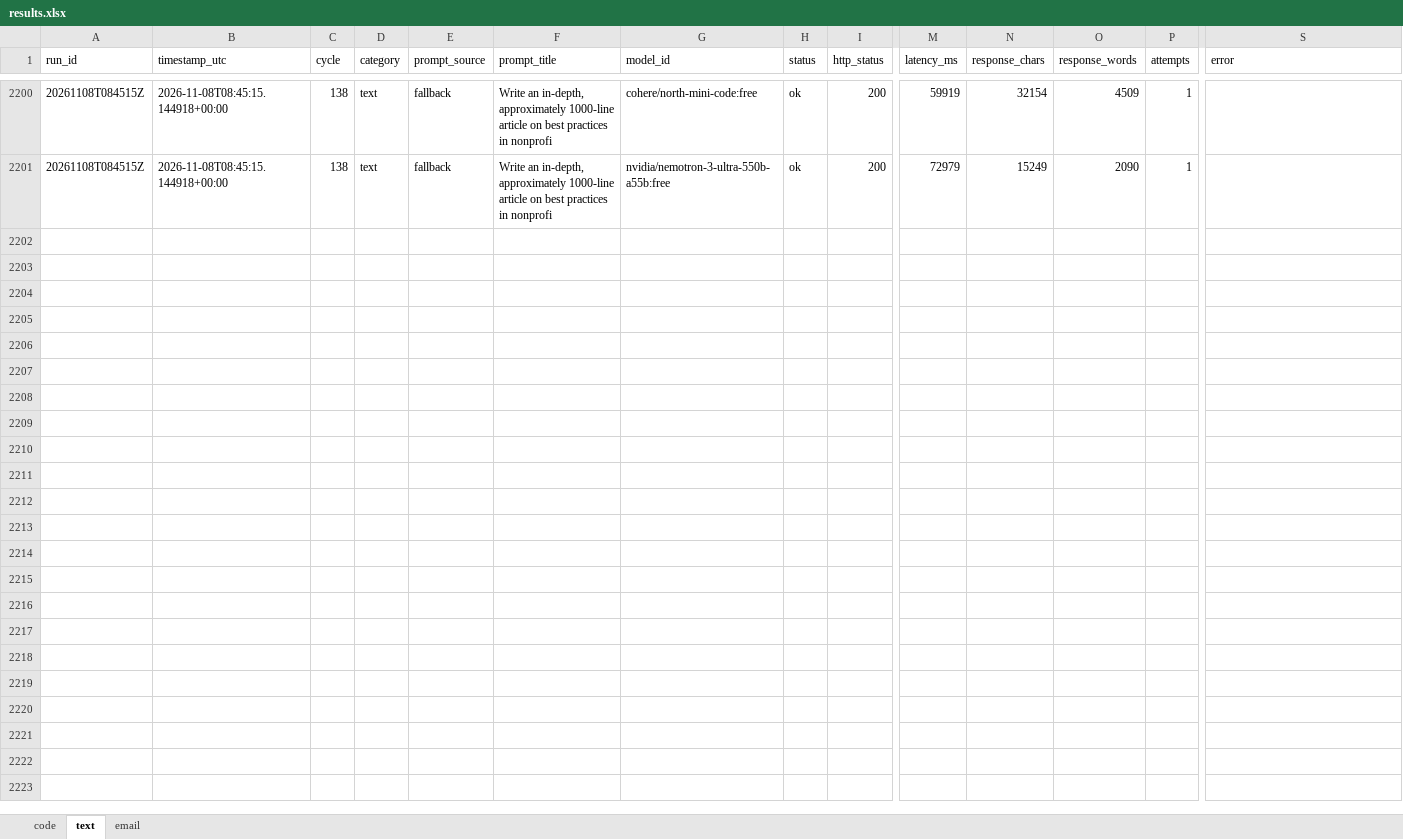
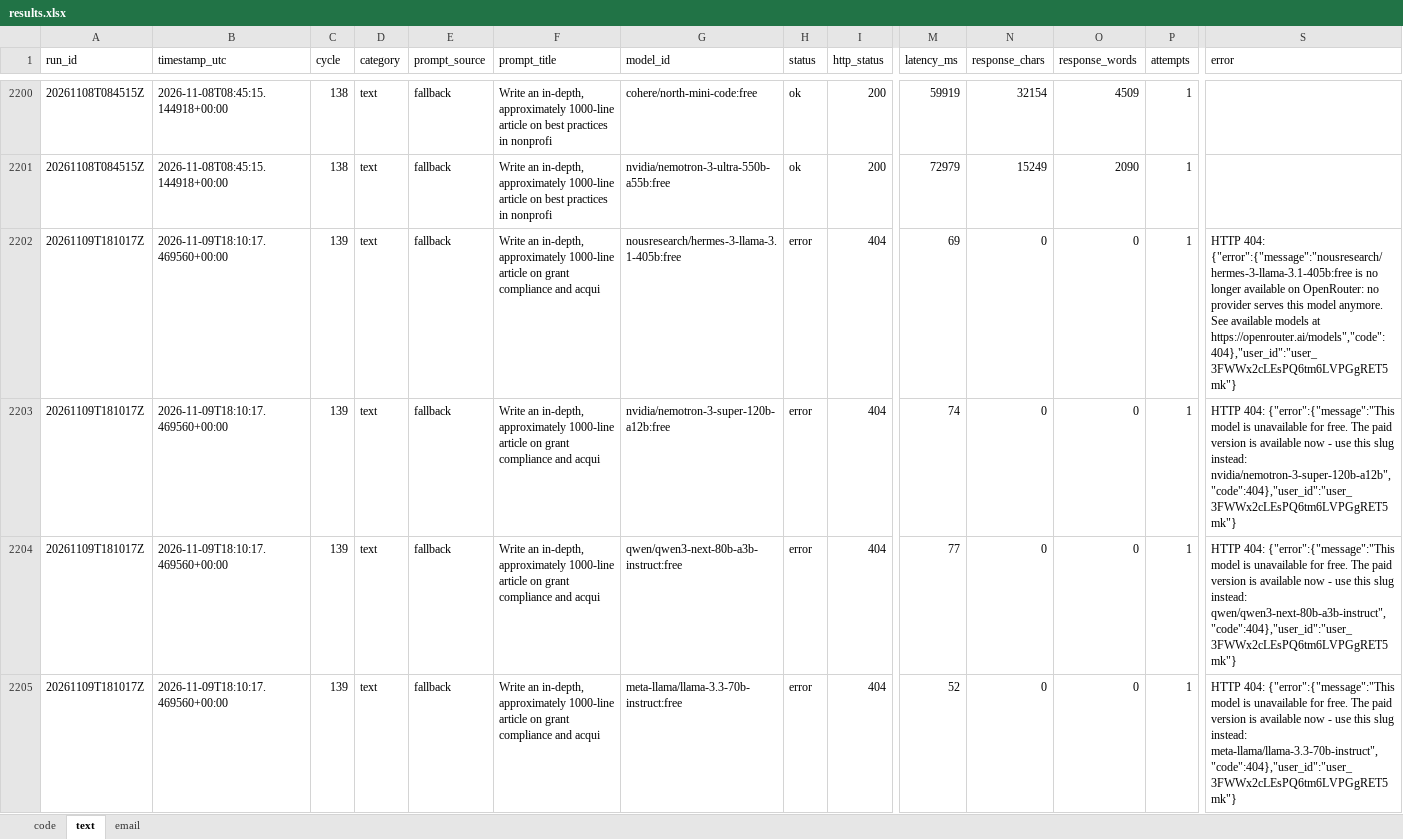
Before and after one commit to upendrasabnis/model-bench, an Excel workbook: results.xlsx, sheet text, drawn as a sheet; only a part is shown, gaps mark what is left out; values as stored, in another font and other column widths than the file's, no borders; rows hold the shown columns only; the diff covers the shown part only; the diff names each change by its address in the sheet, - before the commit and + after, or states it on an @@ line.

```diff
--- a/results.xlsx (sheet text)
+++ b/results.xlsx (sheet text)
+row 2202: 20261109T181017Z | 2026-11-09T18:10:17.469560+00:00 | 139 | text | fallback | Write an in-depth, approximately 1000-line article on grant compliance and acqui | nousresearch/hermes-3-llama-3.1-405b:free | error | 404 | 69 | 0 | 0 | 1 | HTTP 404: {"error":{"message":"nousresearch/hermes-3-llama-3.1-405b:free is no longer available on OpenRouter: no provider serves this model anymore. See available models at https://openrouter.ai/models","code":404},"user_id":"user_3FWWx2cLEsPQ6tm6LVPGgRET5mk"}
+row 2203: 20261109T181017Z | 2026-11-09T18:10:17.469560+00:00 | 139 | text | fallback | Write an in-depth, approximately 1000-line article on grant compliance and acqui | nvidia/nemotron-3-super-120b-a12b:free | error | 404 | 74 | 0 | 0 | 1 | HTTP 404: {"error":{"message":"This model is unavailable for free. The paid version is available now - use this slug instead: nvidia/nemotron-3-super-120b-a12b","code":404},"user_id":"user_3FWWx2cLEsPQ6tm6LVPGgRET5mk"}
+row 2204: 20261109T181017Z | 2026-11-09T18:10:17.469560+00:00 | 139 | text | fallback | Write an in-depth, approximately 1000-line article on grant compliance and acqui | qwen/qwen3-next-80b-a3b-instruct:free | error | 404 | 77 | 0 | 0 | 1 | HTTP 404: {"error":{"message":"This model is unavailable for free. The paid version is available now - use this slug instead: qwen/qwen3-next-80b-a3b-instruct","code":404},"user_id":"user_3FWWx2cLEsPQ6tm6LVPGgRET5mk"}
+row 2205: 20261109T181017Z | 2026-11-09T18:10:17.469560+00:00 | 139 | text | fallback | Write an in-depth, approximately 1000-line article on grant compliance and acqui | meta-llama/llama-3.3-70b-instruct:free | error | 404 | 52 | 0 | 0 | 1 | HTTP 404: {"error":{"message":"This model is unavailable for free. The paid version is available now - use this slug instead: meta-llama/llama-3.3-70b-instruct","code":404},"user_id":"user_3FWWx2cLEsPQ6tm6LVPGgRET5mk"}
```
Also changed, not shown: 12 added rows elsewhere in this sheet, sheet code, sheet email, 10 other files.
